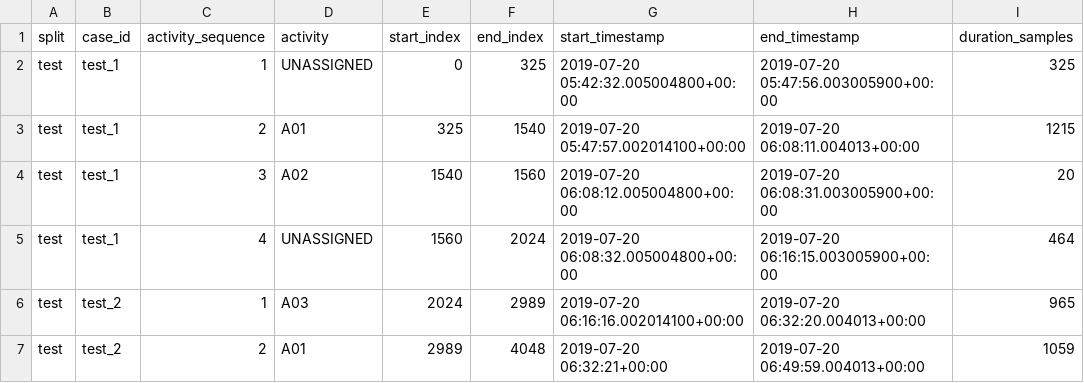
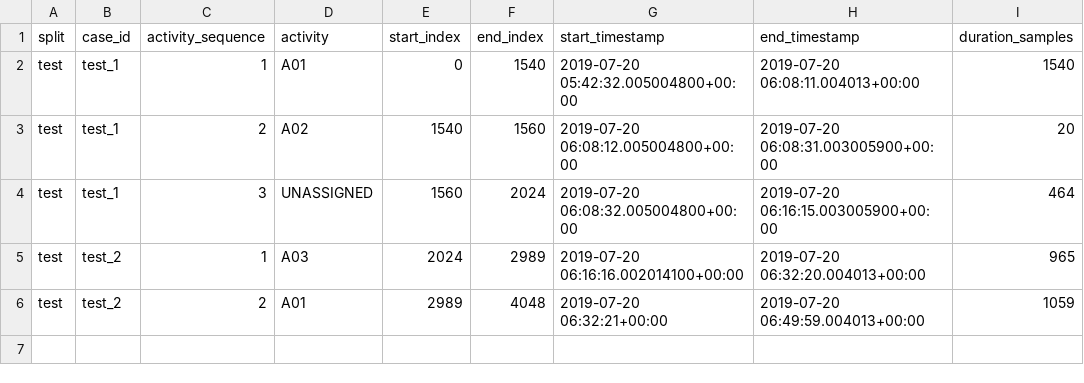
Before and after one commit to chimenkamp/IoT-Only-Process-Discovery-, a CSV file: evaluation_results/sensor2eventlog_single_shot/swat_p1/test_event_log.csv, drawn as a sheet.

```diff
--- a/evaluation_results/sensor2eventlog_single_shot/swat_p1/test_event_log.csv
+++ b/evaluation_results/sensor2eventlog_single_shot/swat_p1/test_event_log.csv
@@ -1,6 +1,5 @@
 split,case_id,activity_sequence,activity,start_index,end_index,start_timestamp,end_timestamp,duration_samples
-test,test_1,1,UNASSIGNED,0,325,2019-07-20 05:42:32.005004800+00:00,2019-07-20 05:47:56.003005900+00:00,325
-test,test_1,2,A01,325,1540,2019-07-20 05:47:57.002014100+00:00,2019-07-20 06:08:11.004013+00:00,1215
-test,test_1,3,A02,1540,1560,2019-07-20 06:08:12.005004800+00:00,2019-07-20 06:08:31.003005900+00:00,20
-test,test_1,4,UNASSIGNED,1560,2024,2019-07-20 06:08:32.005004800+00:00,2019-07-20 06:16:15.003005900+00:00,464
+test,test_1,1,A01,0,1540,2019-07-20 05:42:32.005004800+00:00,2019-07-20 06:08:11.004013+00:00,1540
+test,test_1,2,A02,1540,1560,2019-07-20 06:08:12.005004800+00:00,2019-07-20 06:08:31.003005900+00:00,20
+test,test_1,3,UNASSIGNED,1560,2024,2019-07-20 06:08:32.005004800+00:00,2019-07-20 06:16:15.003005900+00:00,464
 test,test_2,1,A03,2024,2989,2019-07-20 06:16:16.002014100+00:00,2019-07-20 06:32:20.004013+00:00,965
```
Also changed, not shown: evaluation_results/sensor2eventlog_single_shot/benchmark_summary.csv, evaluation_results/sensor2eventlog_single_shot/swat_p1/paper_metric_comparison.csv, 27 other files.
